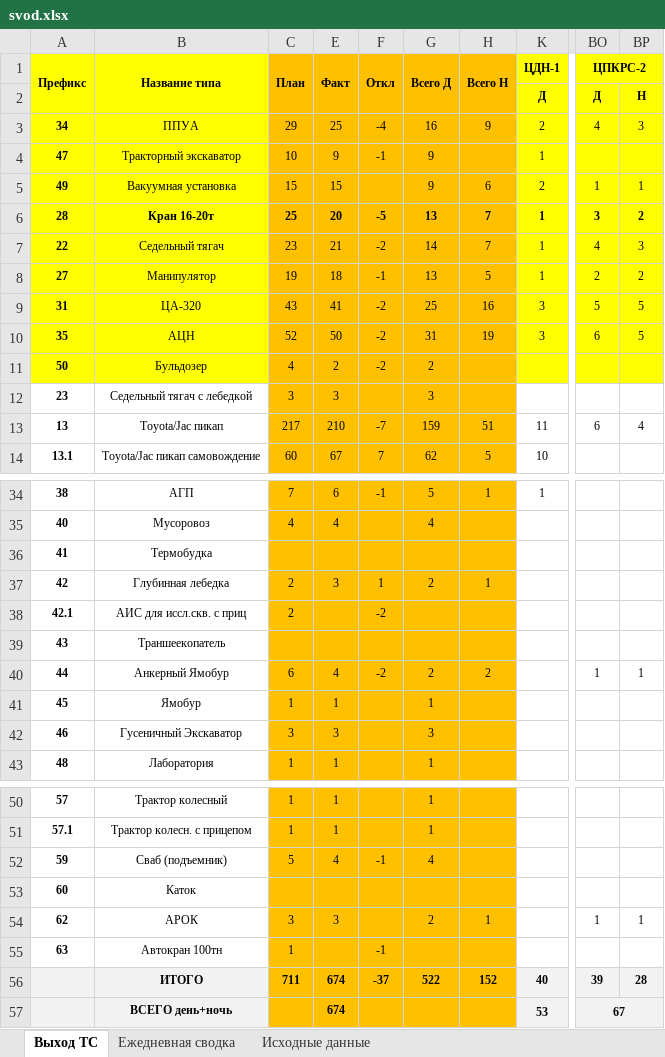
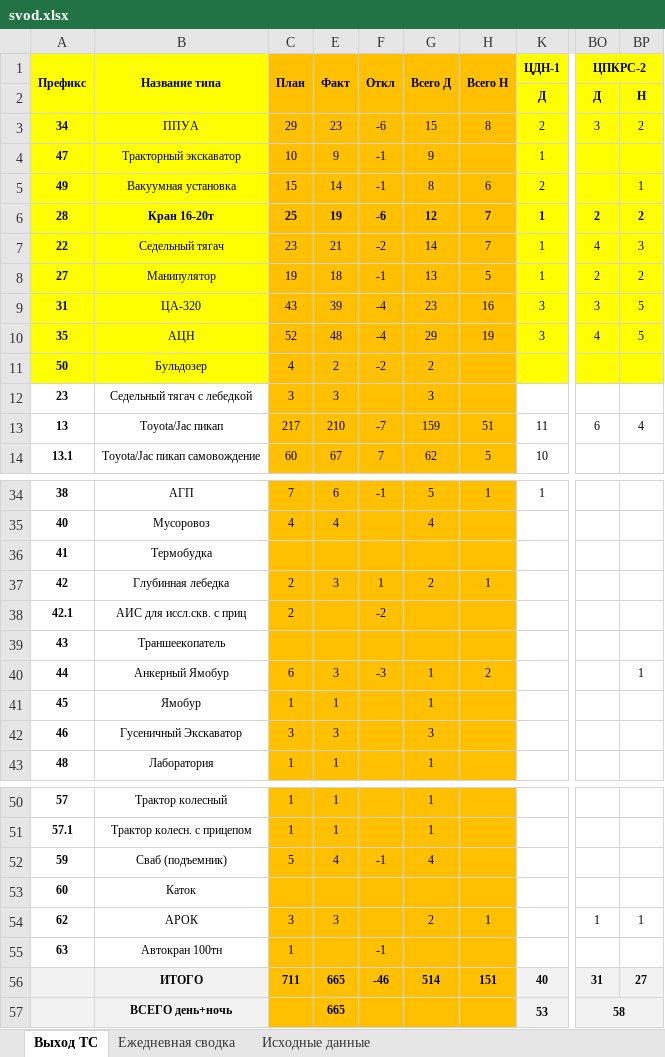
Before and after one commit to aura2889/summary, an Excel workbook: archive/2026-11-08/svod.xlsx, sheet Выход ТС, drawn as a sheet; only a part is shown, gaps mark what is left out; values as stored, in another font and other column widths than the file's, no borders; the diff names each change by its address in the sheet, - before the commit and + after, or states it on an @@ line.

```diff
--- a/archive/2026-11-08/svod.xlsx (sheet Выход ТС)
+++ b/archive/2026-11-08/svod.xlsx (sheet Выход ТС)
-E3 (Факт): 25
+E3 (Факт): 23
-F3 (Откл): -4
+F3 (Откл): -6
-G3 (Всего Д): 16
+G3 (Всего Д): 15
-H3 (Всего Н): 9
+H3 (Всего Н): 8
-BO3 (ЦПКРС-2): 4
+BO3 (ЦПКРС-2): 3
-BP3: 3
+BP3: 2
-E5 (Факт): 15
+E5 (Факт): 14
-F5 (Откл): (empty)
+F5 (Откл): -1
-G5 (Всего Д): 9
+G5 (Всего Д): 8
-BO5 (ЦПКРС-2): 1
+BO5 (ЦПКРС-2): (empty)
-E6 (Факт): 20
+E6 (Факт): 19
-F6 (Откл): -5
+F6 (Откл): -6
-G6 (Всего Д): 13
+G6 (Всего Д): 12
-BO6 (ЦПКРС-2): 3
+BO6 (ЦПКРС-2): 2
-E9 (Факт): 41
+E9 (Факт): 39
-F9:F10 (Откл): -2
+F9:F10 (Откл): -4
-G9 (Всего Д): 25
+G9 (Всего Д): 23
-BO9 (ЦПКРС-2): 5
+BO9 (ЦПКРС-2): 3
-E10 (Факт): 50
+E10 (Факт): 48
-G10 (Всего Д): 31
+G10 (Всего Д): 29
-BO10 (ЦПКРС-2): 6
+BO10 (ЦПКРС-2): 4
-E40 (Факт): 4
+E40 (Факт): 3
-F40 (Откл): -2
+F40 (Откл): -3
-G40 (Всего Д): 2
+G40 (Всего Д): 1
-BO40 (ЦПКРС-2): 1
+BO40 (ЦПКРС-2): (empty)
-E56:E57 (Факт): 674
+E56:E57 (Факт): 665
-F56 (Откл): -37
+F56 (Откл): -46
-G56 (Всего Д): 522
+G56 (Всего Д): 514
-H56 (Всего Н): 152
+H56 (Всего Н): 151
-BO56 (ЦПКРС-2): 39
+BO56 (ЦПКРС-2): 31
-BP56: 28
+BP56: 27
-BO57 (ЦПКРС-2): 67
+BO57 (ЦПКРС-2): 58
```
Also changed, not shown: sheet Ежедневная сводка, sheet Исходные данные, formulas that keep their value, raw/D7.xlsx, 5 other files.
